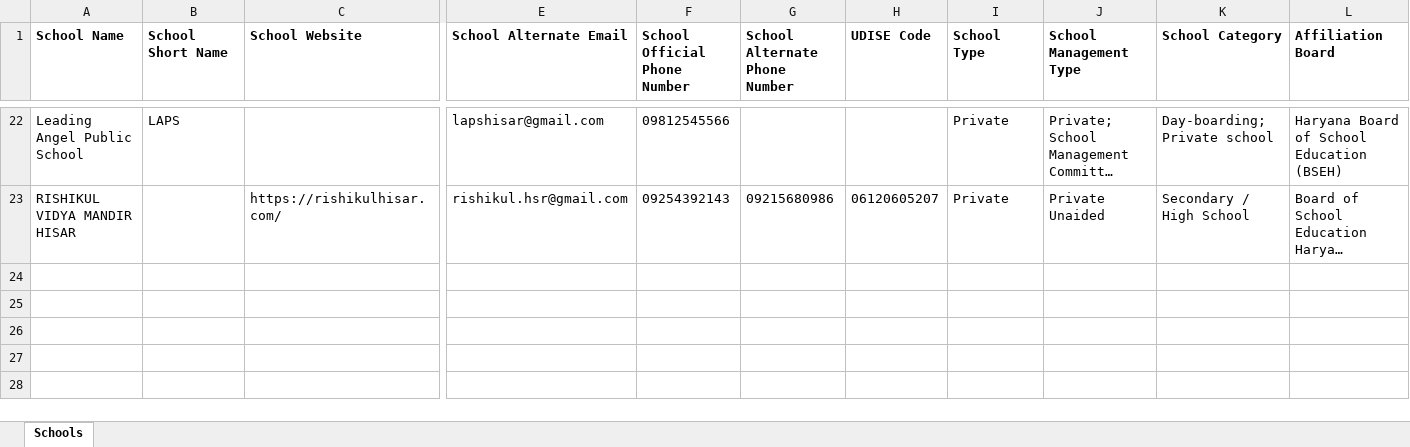
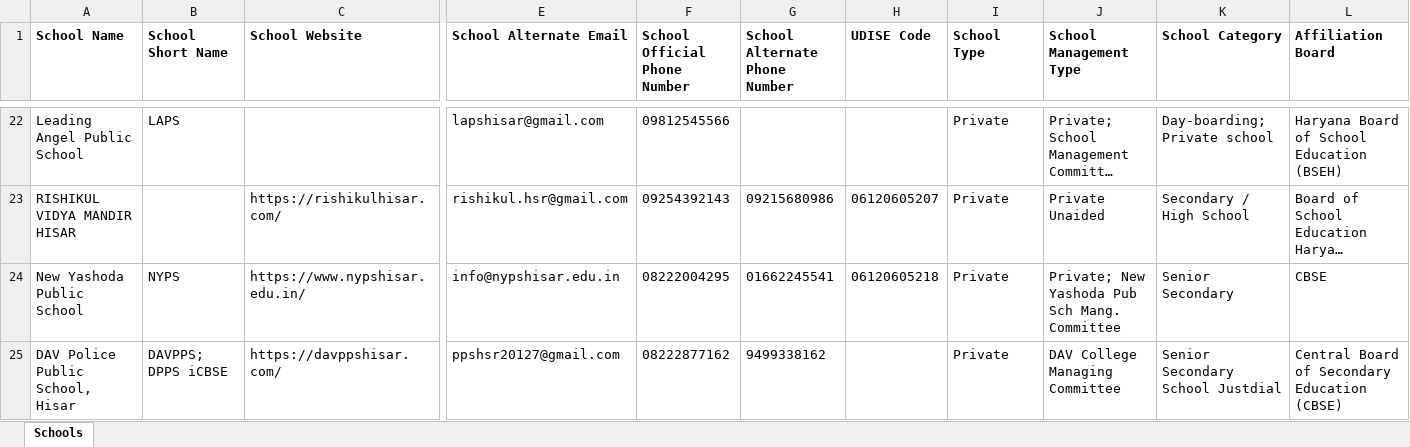
Before and after one commit to anandsagar6/School_Data_Scraper, an Excel workbook: Excel_Data/current_data.xlsx, sheet Schools, drawn as a sheet; only a part is shown, gaps mark what is left out; long unchanged cells end in …; values as stored, in another font and other column widths than the file's, no borders; rows hold the shown columns only; the diff names each change by its address in the sheet, - before the commit and + after, or states it on an @@ line.

Commit message:
school data: school saved in Hisar (rank 4/10)

```diff
--- a/Excel_Data/current_data.xlsx (sheet Schools)
+++ b/Excel_Data/current_data.xlsx (sheet Schools)
+row 24: New Yashoda Public School | NYPS | https://www.nypshisar.edu.in/ | info@nypshisar.edu.in | 08222004295 | 01662245541 | 06120605218 | Private | Private; New Yashoda Pub Sch Mang. Committee | Senior Secondary | CBSE
+row 25: DAV Police Public School, Hisar | DAVPPS; DPPS iCBSE | https://davppshisar.com/ | ppshsr20127@gmail.com | 08222877162 | 9499338162 |  | Private | DAV College Managing Committee | Senior Secondary School Justdial | Central Board of Secondary Education (CBSE)
```
Also changed, not shown: Excel_Data/master_data.xlsx, Temp_Data/Haryana_Hisar_temporary_schools.xlsx, 1 other file.
